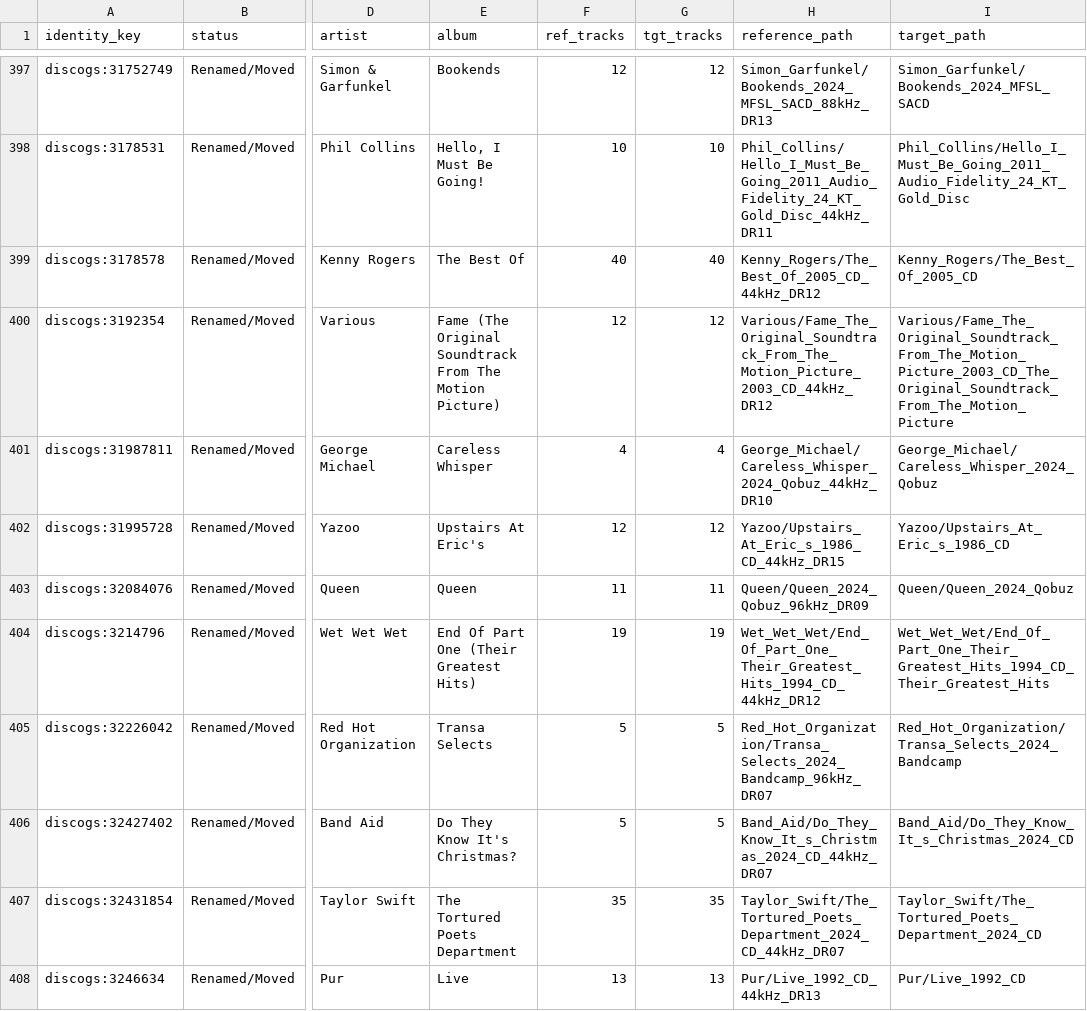
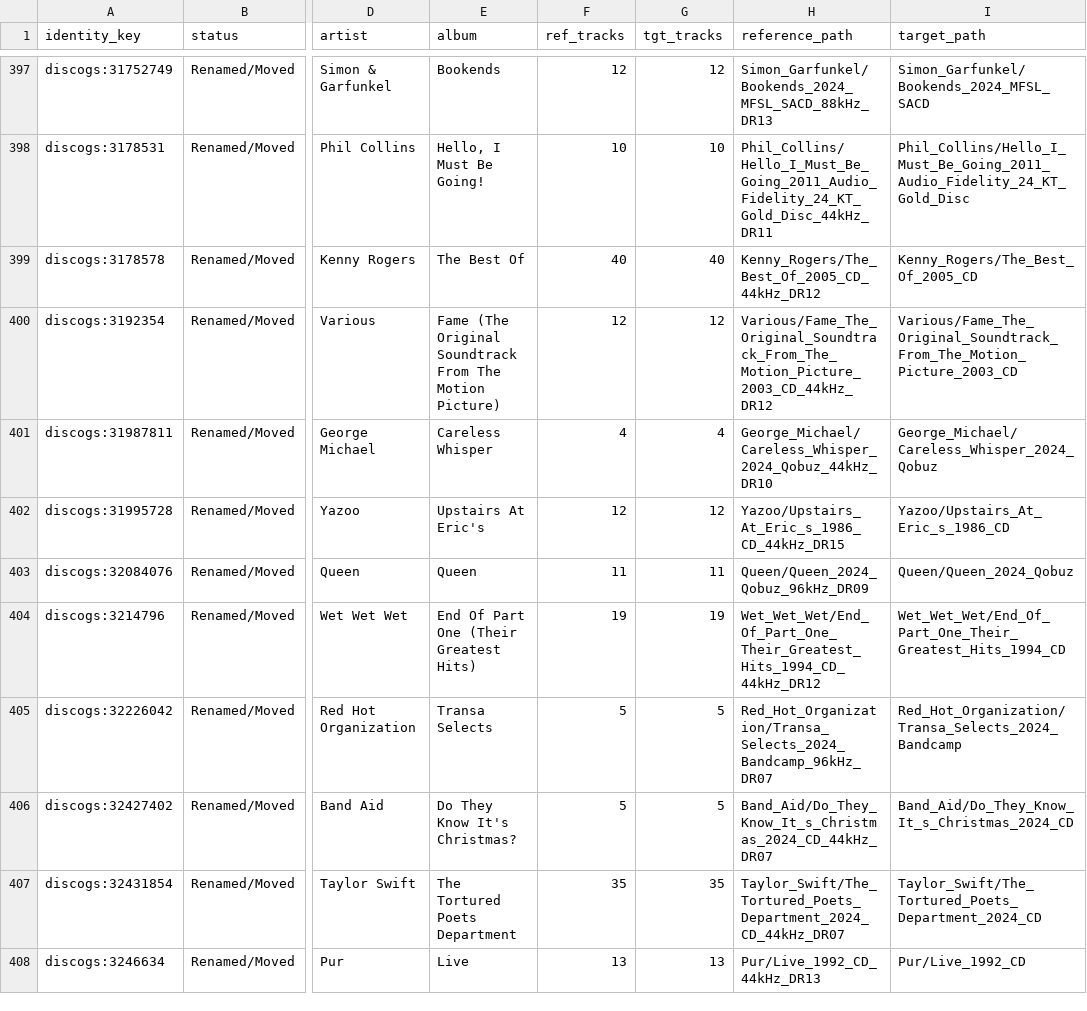
Before and after one commit to koehntopp/discogs, a CSV file: library_comparison.csv, drawn as a sheet; only a part is shown, gaps mark what is left out; the diff covers the shown part only; the diff names each change by its address in the sheet, - before the commit and + after, or states it on an @@ line.

```diff
--- a/library_comparison.csv
+++ b/library_comparison.csv
-I400 (target_path): Various/Fame_The_Original_Soundtrack_From_The_Motion_Picture_2003_CD_The_Original_Soundtrack_From_The_Motion_Picture
+I400 (target_path): Various/Fame_The_Original_Soundtrack_From_The_Motion_Picture_2003_CD
-I404 (target_path): Wet_Wet_Wet/End_Of_Part_One_Their_Greatest_Hits_1994_CD_Their_Greatest_Hits
+I404 (target_path): Wet_Wet_Wet/End_Of_Part_One_Their_Greatest_Hits_1994_CD
```
Also changed, not shown: 169 edited cells elsewhere in this file, 8 other files.
